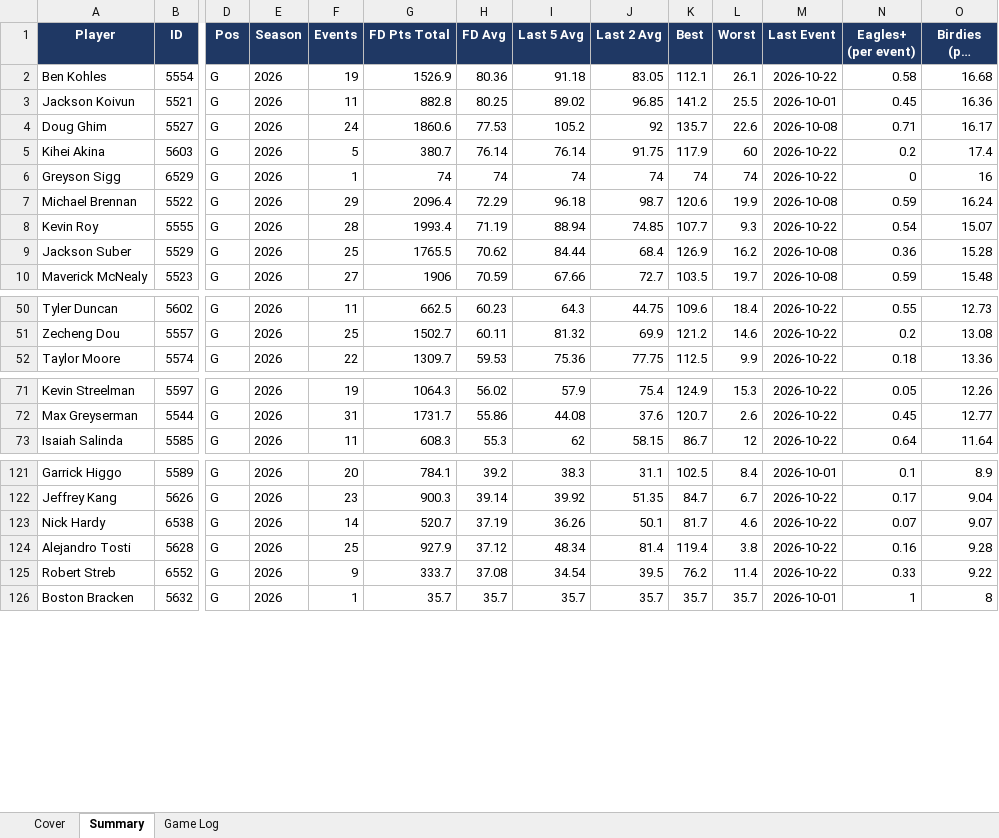
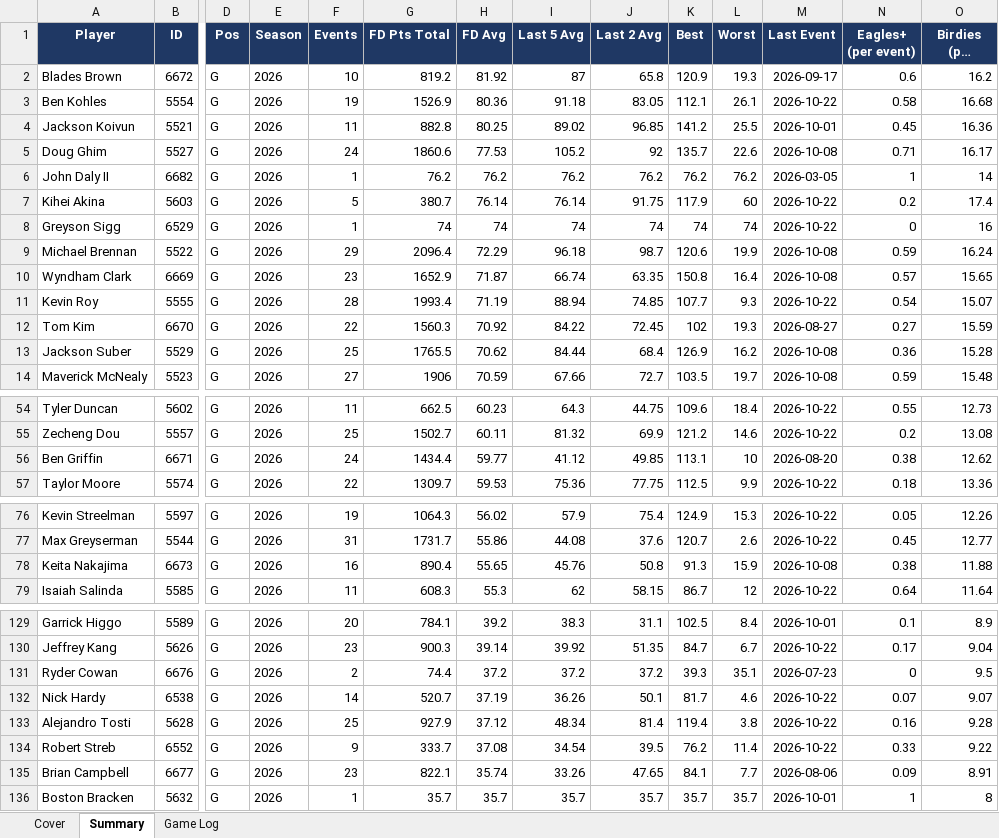
Before and after one commit to xtheredshirtx/fanduel-player-data, an Excel workbook: PGA/PGA_player_data_as_of_2026-10-27.xlsx, sheet Summary, drawn as a sheet; only a part is shown, gaps mark what is left out; long unchanged cells end in …; values as stored, in another font and other column widths than the file's, no borders; rows hold the shown columns only; the diff covers the shown part only; the diff names each change by its address in the sheet, - before the commit and + after, or states it on an @@ line.

```diff
--- a/PGA/PGA_player_data_as_of_2026-10-27.xlsx (sheet Summary)
+++ b/PGA/PGA_player_data_as_of_2026-10-27.xlsx (sheet Summary)
+row 2: Blades Brown | 6672 | G | 2026 | 10 | 819.2 | 81.92 | 87 | 65.8 | 120.9 | 19.3 | 2026-09-17 | 0.6 | 16.2
+row 6: John Daly II | 6682 | G | 2026 | 1 | 76.2 | 76.2 | 76.2 | 76.2 | 76.2 | 76.2 | 2026-03-05 | 1 | 14
+row 10: Wyndham Clark | 6669 | G | 2026 | 23 | 1652.9 | 71.87 | 66.74 | 63.35 | 150.8 | 16.4 | 2026-10-08 | 0.57 | 15.65
+row 12: Tom Kim | 6670 | G | 2026 | 22 | 1560.3 | 70.92 | 84.22 | 72.45 | 102 | 19.3 | 2026-08-27 | 0.27 | 15.59
+row 56: Ben Griffin | 6671 | G | 2026 | 24 | 1434.4 | 59.77 | 41.12 | 49.85 | 113.1 | 10 | 2026-08-20 | 0.38 | 12.62
+row 78: Keita Nakajima | 6673 | G | 2026 | 16 | 890.4 | 55.65 | 45.76 | 50.8 | 91.3 | 15.9 | 2026-10-08 | 0.38 | 11.88
+row 131: Ryder Cowan | 6676 | G | 2026 | 2 | 74.4 | 37.2 | 37.2 | 37.2 | 39.3 | 35.1 | 2026-07-23 | 0 | 9.5
+row 135: Brian Campbell | 6677 | G | 2026 | 23 | 822.1 | 35.74 | 33.26 | 47.65 | 84.1 | 7.7 | 2026-08-06 | 0.09 | 8.91
```
Also changed, not shown: 3 added rows elsewhere in this sheet, sheet Game Log, sheet Cover, NASCAR/NASCAR_player_data_as_of_2026-10-27.xlsx, NFL/NFL_player_data_as_of_2026-10-27.xlsx, 9 other files.
